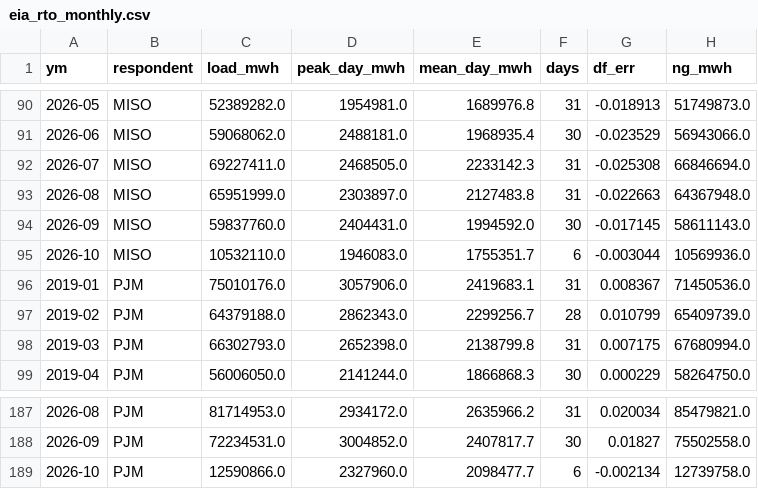
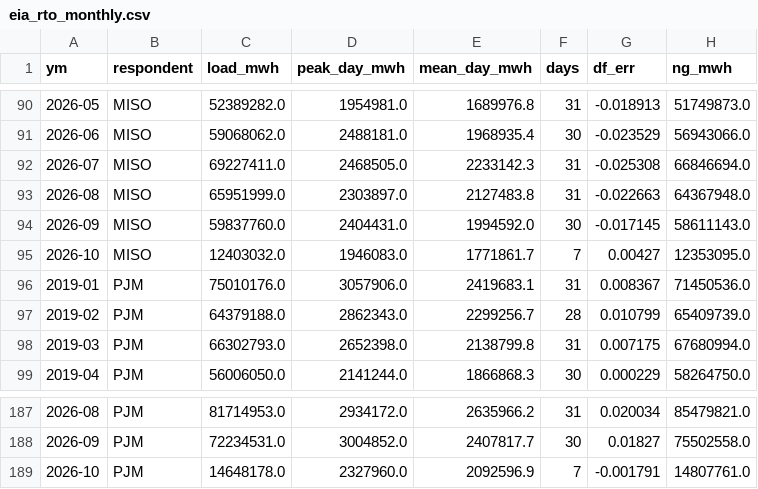
Before and after one commit to bnkim192/eia-harvester, a CSV file: eia_rto_monthly.csv, drawn as a sheet; only a part is shown, gaps mark what is left out.

```diff
--- a/eia_rto_monthly.csv
+++ b/eia_rto_monthly.csv
@@ -94,3 +94,3 @@
 2026-09,MISO,59837760.0,2404431.0,1994592.0,30,-0.017145,58611143.0
-2026-10,MISO,10532110.0,1946083.0,1755351.7,6,-0.003044,10569936.0
+2026-10,MISO,12403032.0,1946083.0,1771861.7,7,0.00427,12353095.0
 2019-01,PJM,75010176.0,3057906.0,2419683.1,31,0.008367,71450536.0
@@ -188,2 +188,2 @@
 2026-09,PJM,72234531.0,3004852.0,2407817.7,30,0.01827,75502558.0
-2026-10,PJM,12590866.0,2327960.0,2098477.7,6,-0.002134,12739758.0
+2026-10,PJM,14648178.0,2327960.0,2092596.9,7,-0.001791,14807761.0
```
Also changed, not shown: fx_krw_daily.csv, fx_krw_monthly.csv, 15 other files.
